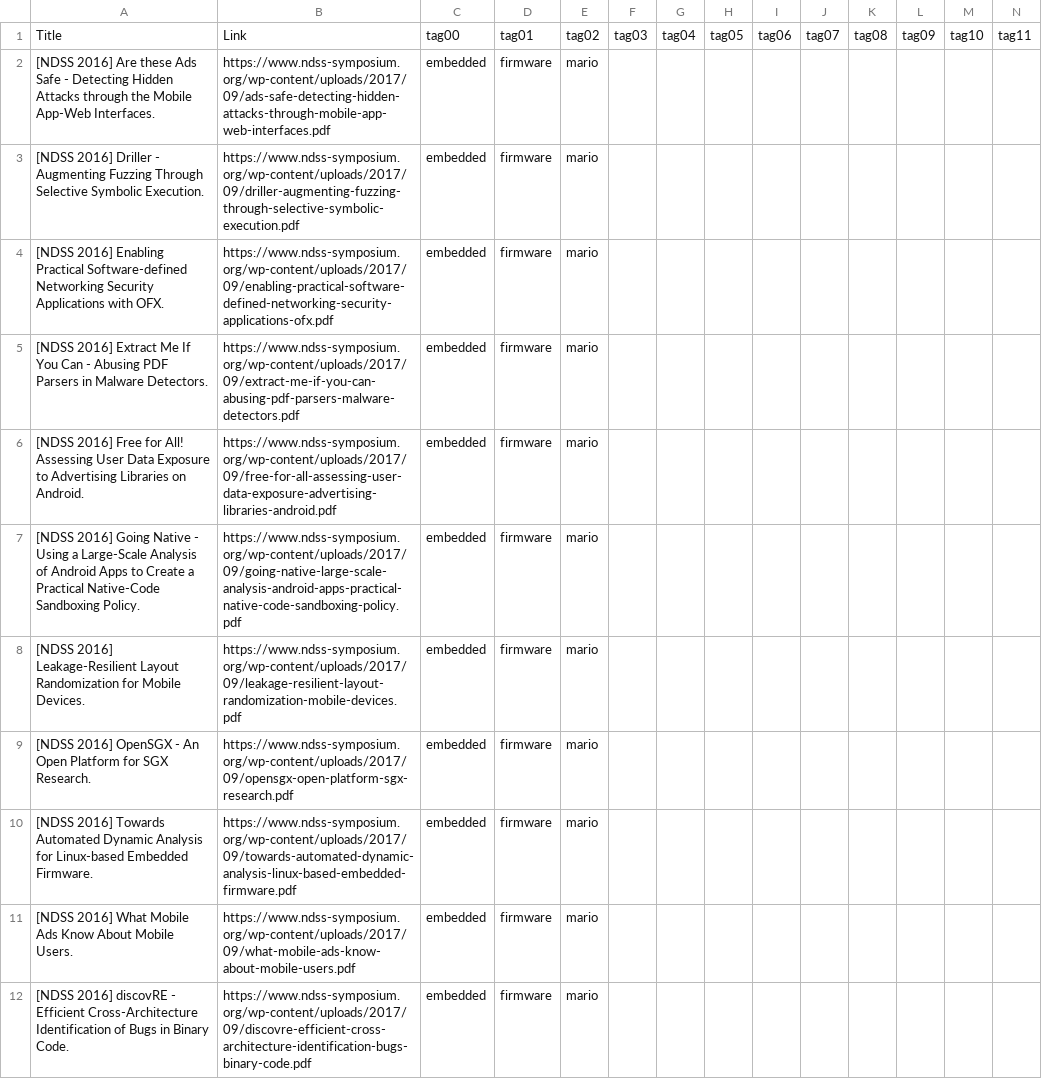
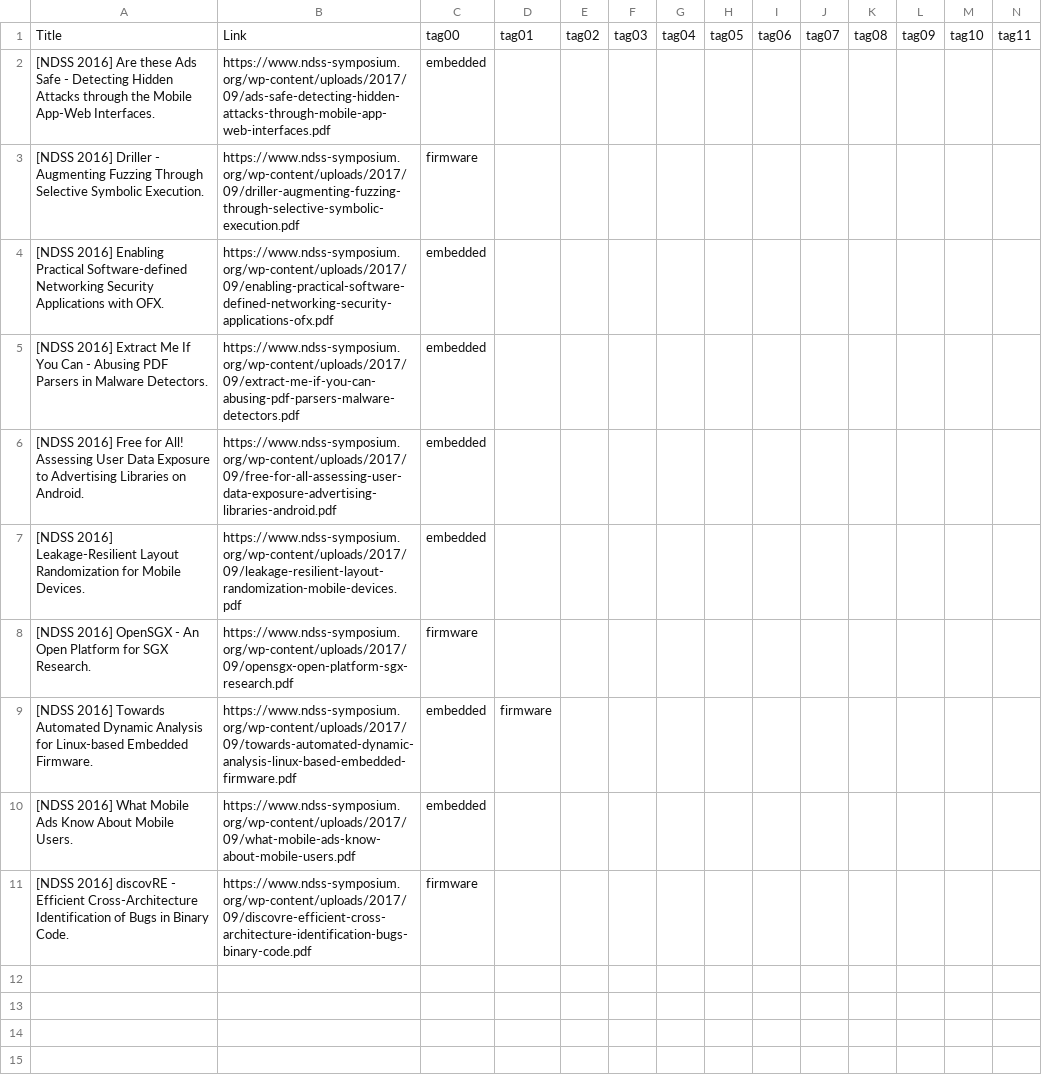
Before and after one commit to pietroborrello/my-bookshelf, a TSV file: bookshelf.tsv, drawn as a sheet; only a part is shown; removed rows and columns are numbered as before the commit, all else as after; rows hold the shown columns only; the diff names each change by its address in the sheet, - before the commit and + after, or states it on an @@ line.

Commit message:
senza mario

```diff
--- a/bookshelf.tsv
+++ b/bookshelf.tsv
-D2:D6: firmware
+D2:D6: (empty)
-E2:E6: mario
+E2:E6: (empty)
-C3: embedded
+C3: firmware
-row 7: [NDSS 2016] Going Native - Using a Large-Scale Analysis of Android Apps to Create a Practical Native-Code Sandboxing Policy. | https://www.ndss-symposium.org/wp-content/uploads/2017/09/going-native-large-scale-analysis-android-apps-practical-native-code-sandboxing-policy.pdf | embedded | firmware | mario
-D7:D8: firmware
+D7:D8: (empty)
-E7:E11: mario
+E7:E11: (empty)
-C8: embedded
+C8: firmware
-D10:D11: firmware
+D10:D11: (empty)
-C11: embedded
+C11: firmware
```
Also changed, not shown: 1 other file.
